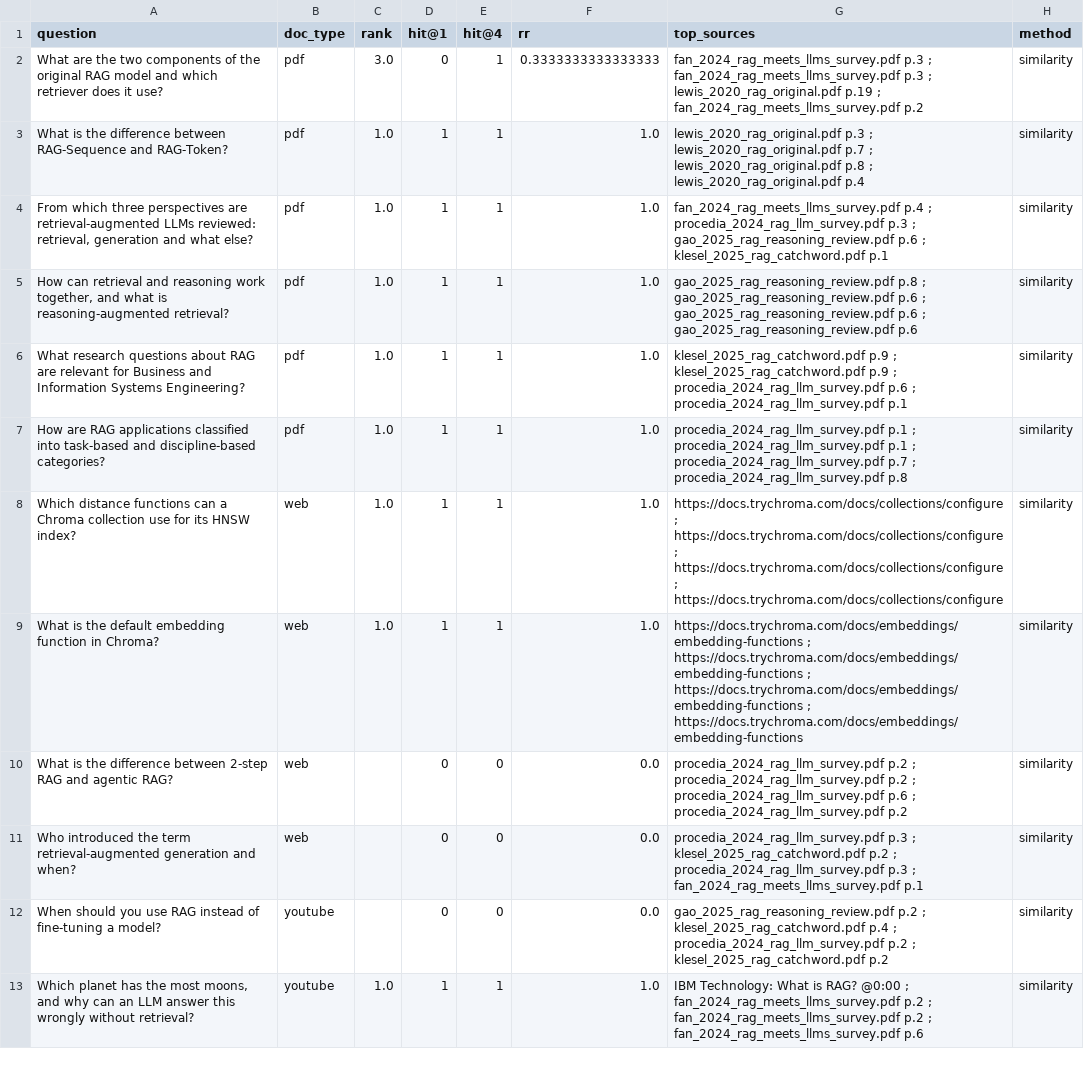
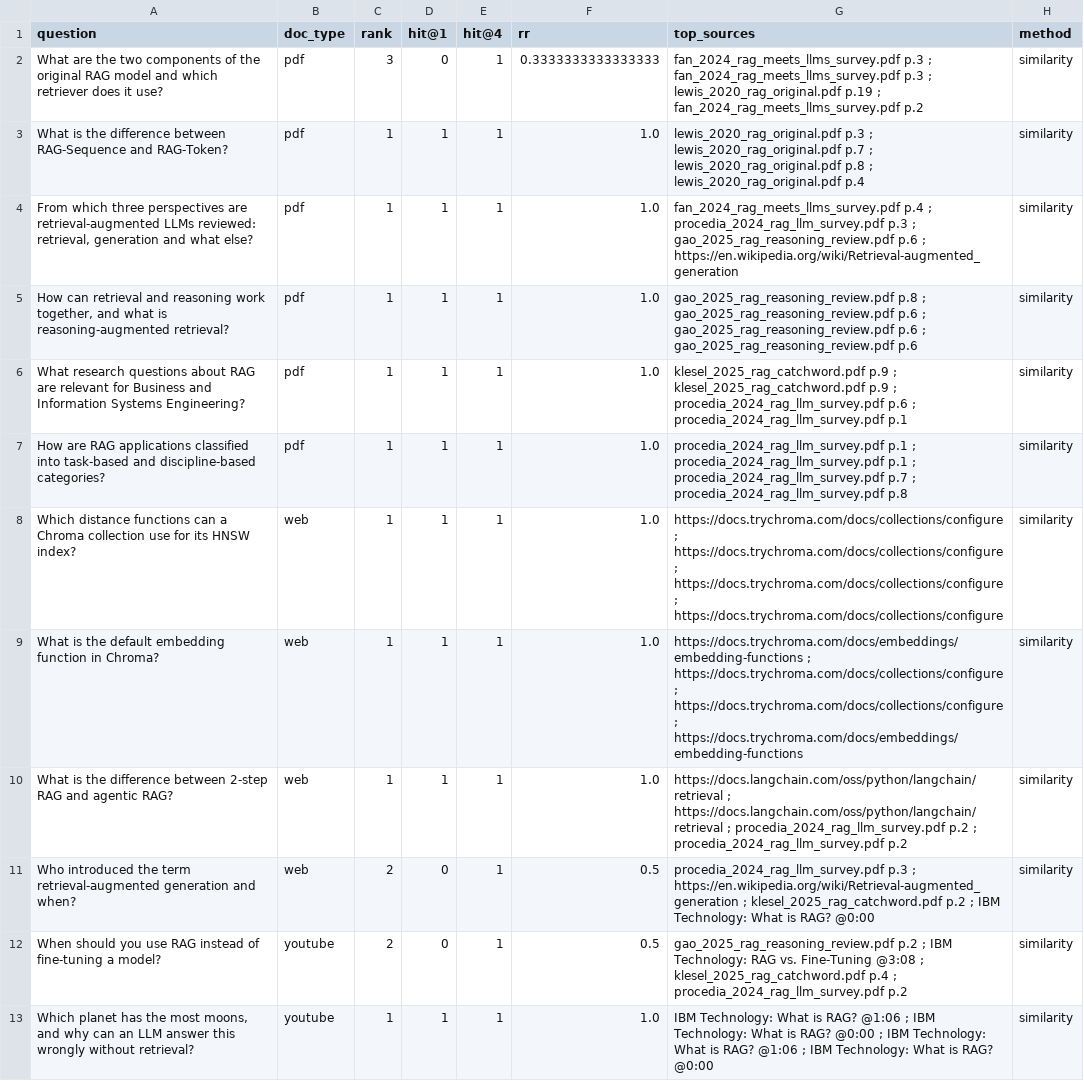
Before and after one commit to anirrudhgg/RAG_Pipeline_Langchain, a CSV file: results/search_method_comparison.csv, drawn as a sheet; only a part is shown; the diff covers the shown part only; the diff names each change by its address in the sheet, - before the commit and + after, or states it on an @@ line.

Commit message:
Equal chunk sizes, small-to-big for all types, remove web reference lists, diagnose.py

```diff
--- a/results/search_method_comparison.csv
+++ b/results/search_method_comparison.csv
-C2 (rank): 3.0
+C2 (rank): 3
-C3:C9 (rank): 1.0
+C3:C9 (rank): 1
-G4 (top_sources): …p.6 ; klesel_2025_rag_catchword.pdf p.1
+G4 (top_sources): …p.6 ; https://en.wikipedia.org/wiki/Retrieval-augmented_generation
-G9 (top_sources): https://docs.trychroma.com/docs/embeddings/embedding-functions ; https://docs.trychroma.com/docs/embeddings/embedding-functions ; https://docs.trychroma.com/docs/embeddings/embedding-functions ; https://docs.trychroma.com/docs/embeddings/embedding-functions
+G9 (top_sources): https://docs.trychroma.com/docs/embeddings/embedding-functions ; https://docs.trychroma.com/docs/collections/configure ; https://docs.trychroma.com/docs/collections/configure ; https://docs.trychroma.com/docs/embeddings/embedding-functions
-C10 (rank): (empty)
+C10 (rank): 1
-D10 (hit@1): 0
+D10 (hit@1): 1
-E10:E12 (hit@4): 0
+E10:E12 (hit@4): 1
-F10 (rr): 0.0
+F10 (rr): 1.0
-G10 (top_sources): procedia_2024_rag_llm_survey.pdf p.2 ; procedia_2024_rag_llm_survey.pdf p.2 ; procedia_2024_rag_llm_survey.pdf p.6 ; procedia_2024_rag_llm_survey.pdf…
+G10 (top_sources): https://docs.langchain.com/oss/python/langchain/retrieval ; https://docs.langchain.com/oss/python/langchain/retrieval ; procedia_2024_rag_llm_survey.pdf p.2 ; procedia_2024_rag_llm_survey.pdf…
-C11:C12 (rank): (empty)
+C11:C12 (rank): 2
-F11:F12 (rr): 0.0
+F11:F12 (rr): 0.5
-G11 (top_sources): …p.3 ; klesel_2025_rag_catchword.pdf p.2 ; procedia_2024_rag_llm_survey.pdf p.3 ; fan_2024_rag_meets_llms_survey.pdf p.1
+G11 (top_sources): …p.3 ; https://en.wikipedia.org/wiki/Retrieval-augmented_generation ; klesel_2025_rag_catchword.pdf p.2 ; IBM Technology: What is RAG? @0:00
-G12 (top_sources): …p.2 ; klesel_2025_rag_catchword.pdf p.4 ; procedia_2024_rag_llm_survey.pdf p.2 ; klesel_2025_rag_catchword.pdf p.2
+G12 (top_sources): …p.2 ; IBM Technology: RAG vs. Fine-Tuning @3:08 ; klesel_2025_rag_catchword.pdf p.4 ; procedia_2024_rag_llm_survey.pdf p.2
-C13 (rank): 1.0
+C13 (rank): 1
-G13 (top_sources): …is RAG? @0:00 ; fan_2024_rag_meets_llms_survey.pdf p.2 ; fan_2024_rag_meets_llms_survey.pdf p.2 ; fan_2024_rag_meets_llms_survey.pdf p.6
+G13 (top_sources): …is RAG? @1:06 ; IBM Technology: What is RAG? @0:00 ; IBM Technology: What is RAG? @1:06 ; IBM Technology: What is RAG? @0:00
```
Also changed, not shown: 22 edited cells elsewhere in this file, results/chunking_summary.csv, 5 other files.
